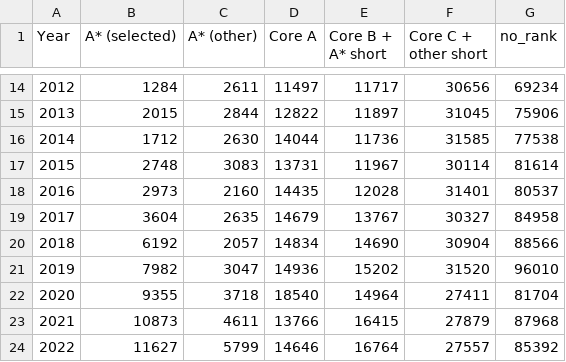
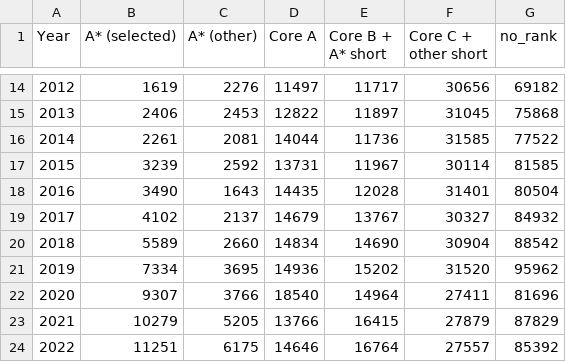
Before and after one commit to jtapolcai/corePaperList, a CSV file: core_combined_by_year_transposed.csv, drawn as a sheet; only a part is shown, gaps mark what is left out; the diff covers the shown part only.

```diff
--- a/core_combined_by_year_transposed.csv
+++ b/core_combined_by_year_transposed.csv
@@ -14,11 +14,11 @@ Year;A* (selected);A* (other);Core A;Core B + A* short;Core C + other short;no_r
-2012;1284;2611;11497;11717;30656;69234
-2013;2015;2844;12822;11897;31045;75906
-2014;1712;2630;14044;11736;31585;77538
-2015;2748;3083;13731;11967;30114;81614
-2016;2973;2160;14435;12028;31401;80537
-2017;3604;2635;14679;13767;30327;84958
-2018;6192;2057;14834;14690;30904;88566
-2019;7982;3047;14936;15202;31520;96010
-2020;9355;3718;18540;14964;27411;81704
-2021;10873;4611;13766;16415;27879;87968
-2022;11627;5799;14646;16764;27557;85392
+2012;1619;2276;11497;11717;30656;69182
+2013;2406;2453;12822;11897;31045;75868
+2014;2261;2081;14044;11736;31585;77522
+2015;3239;2592;13731;11967;30114;81585
+2016;3490;1643;14435;12028;31401;80504
+2017;4102;2137;14679;13767;30327;84932
+2018;5589;2660;14834;14690;30904;88542
+2019;7334;3695;14936;15202;31520;95962
+2020;9307;3766;18540;14964;27411;81696
+2021;10279;5205;13766;16415;27879;87829
+2022;11251;6175;14646;16764;27557;85392
```
Also changed, not shown: 36 edited cells elsewhere in this file, authors_data.csv, 5 other files.
